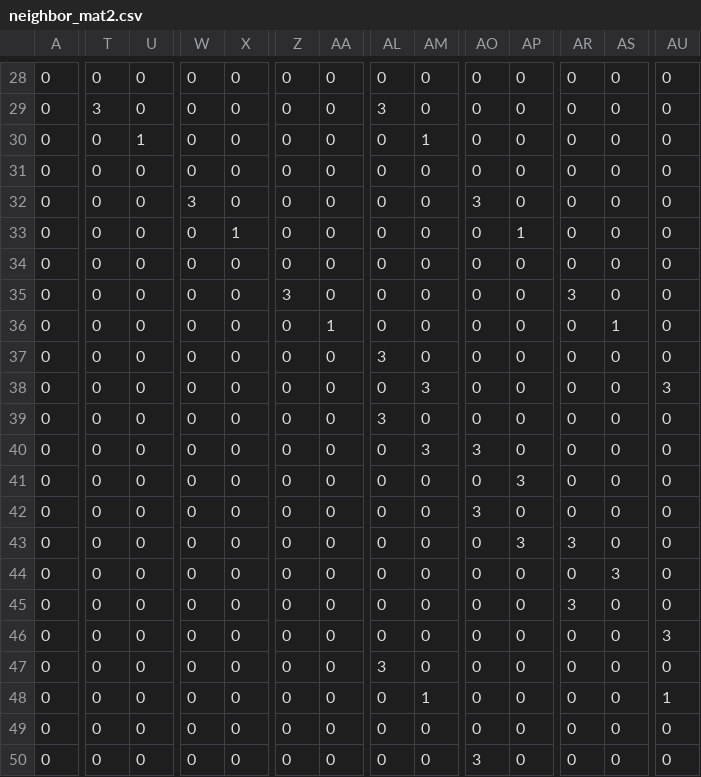
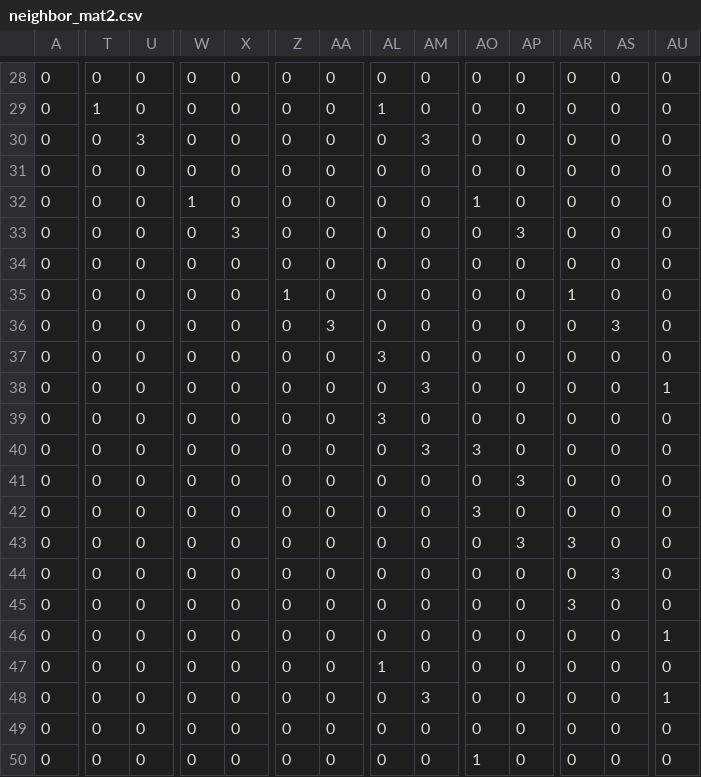
Before and after one commit to tanuki12hiromasa/RoutingProgram2, a CSV file: neighbor_mat2.csv, drawn as a sheet; only a part is shown, gaps mark what is left out; the diff covers the shown part only; the diff names each change by its address in the sheet, - before the commit and + after, or states it on an @@ line.

```diff
--- a/neighbor_mat2.csv
+++ b/neighbor_mat2.csv
-T29: 3
+T29: 1
-AL29: 3
+AL29: 1
-U30: 1
+U30: 3
-AM30: 1
+AM30: 3
-W32: 3
+W32: 1
-AO32: 3
+AO32: 1
-X33: 1
+X33: 3
-AP33: 1
+AP33: 3
-Z35: 3
+Z35: 1
-AR35: 3
+AR35: 1
-AA36: 1
+AA36: 3
-AS36: 1
+AS36: 3
-AU38: 3
+AU38: 1
-AU46: 3
+AU46: 1
-AL47: 3
+AL47: 1
-AM48: 1
+AM48: 3
-AO50: 3
+AO50: 1
```
Also changed, not shown: 83 edited cells elsewhere in this file, 1 other file.
